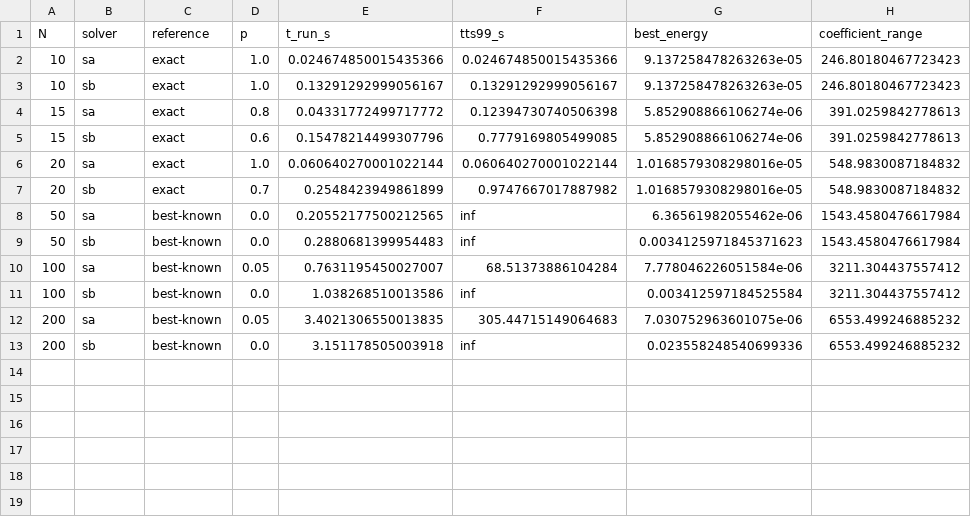
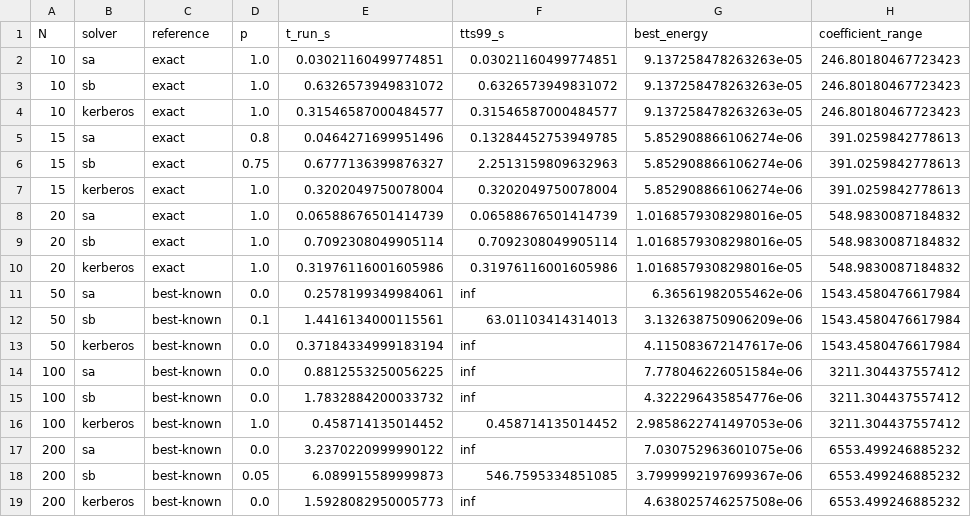
Before and after one commit to ginomoretta-creator/qalunar, a CSV file: scripts/figures/scaling_tts.csv, drawn as a sheet.

```diff
--- a/scripts/figures/scaling_tts.csv
+++ b/scripts/figures/scaling_tts.csv
@@ -1,13 +1,19 @@
 N,solver,reference,p,t_run_s,tts99_s,best_energy,coefficient_range
-10,sa,exact,1.0,0.024674850015435366,0.024674850015435366,9.137258478263263e-05,246.80180467723423
-10,sb,exact,1.0,0.13291292999056167,0.13291292999056167,9.137258478263263e-05,246.80180467723423
-15,sa,exact,0.8,0.04331772499717772,0.12394730740506398,5.852908866106274e-06,391.0259842778613
-15,sb,exact,0.6,0.15478214499307796,0.7779169805499085,5.852908866106274e-06,391.0259842778613
-20,sa,exact,1.0,0.060640270001022144,0.060640270001022144,1.0168579308298016e-05,548.9830087184832
-20,sb,exact,0.7,0.2548423949861899,0.9747667017887982,1.0168579308298016e-05,548.9830087184832
-50,sa,best-known,0.0,0.20552177500212565,inf,6.36561982055462e-06,1543.4580476617984
-50,sb,best-known,0.0,0.2880681399954483,inf,0.0034125971845371623,1543.4580476617984
-100,sa,best-known,0.05,0.7631195450027007,68.51373886104284,7.778046226051584e-06,3211.304437557412
-100,sb,best-known,0.0,1.038268510013586,inf,0.003412597184525584,3211.304437557412
-200,sa,best-known,0.05,3.4021306550013835,305.44715149064683,7.030752963601075e-06,6553.499246885232
-200,sb,best-known,0.0,3.151178505003918,inf,0.023558248540699336,6553.499246885232
+10,sa,exact,1.0,0.03021160499774851,0.03021160499774851,9.137258478263263e-05,246.80180467723423
+10,sb,exact,1.0,0.6326573949831072,0.6326573949831072,9.137258478263263e-05,246.80180467723423
+10,kerberos,exact,1.0,0.31546587000484577,0.31546587000484577,9.137258478263263e-05,246.80180467723423
+15,sa,exact,0.8,0.0464271699951496,0.13284452753949785,5.852908866106274e-06,391.0259842778613
+15,sb,exact,0.75,0.6777136399876327,2.2513159809632963,5.852908866106274e-06,391.0259842778613
+15,kerberos,exact,1.0,0.3202049750078004,0.3202049750078004,5.852908866106274e-06,391.0259842778613
+20,sa,exact,1.0,0.06588676501414739,0.06588676501414739,1.0168579308298016e-05,548.9830087184832
+20,sb,exact,1.0,0.7092308049905114,0.7092308049905114,1.0168579308298016e-05,548.9830087184832
+20,kerberos,exact,1.0,0.31976116001605986,0.31976116001605986,1.0168579308298016e-05,548.9830087184832
+50,sa,best-known,0.0,0.2578199349984061,inf,6.36561982055462e-06,1543.4580476617984
+50,sb,best-known,0.1,1.4416134000115561,63.01103414314013,3.132638750906209e-06,1543.4580476617984
+50,kerberos,best-known,0.0,0.37184334999183194,inf,4.115083672147617e-06,1543.4580476617984
+100,sa,best-known,0.0,0.8812553250056225,inf,7.778046226051584e-06,3211.304437557412
+100,sb,best-known,0.0,1.7832884200033732,inf,4.322296435854776e-06,3211.304437557412
+100,kerberos,best-known,1.0,0.458714135014452,0.458714135014452,2.9858622741497053e-06,3211.304437557412
+200,sa,best-known,0.0,3.2370220999990122,inf,7.030752963601075e-06,6553.499246885232
+200,sb,best-known,0.05,6.089915589999873,546.7595334851085,3.7999992197699367e-06,6553.499246885232
+200,kerberos,best-known,0.0,1.5928082950005773,inf,4.638025746257508e-06,6553.499246885232
```
Also changed, not shown: 3 other files.
